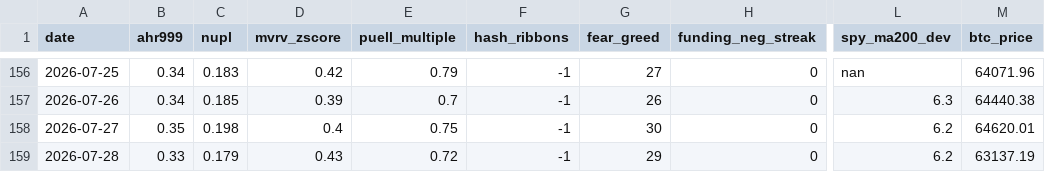
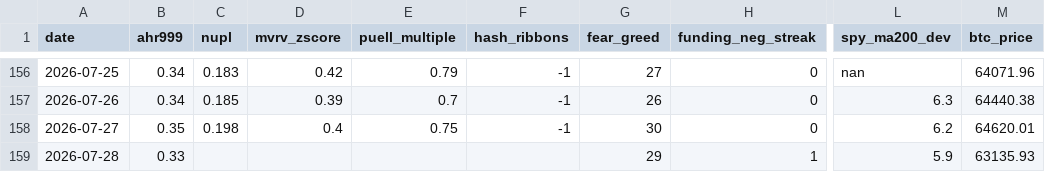
Before and after one commit to June911/personal-site, a CSV file: indicators/history.csv, drawn as a sheet; only a part is shown, gaps mark what is left out; the diff names each change by its address in the sheet, - before the commit and + after, or states it on an @@ line.

```diff
--- a/indicators/history.csv
+++ b/indicators/history.csv
-C159 (nupl): 0.179
+C159 (nupl): (empty)
-D159 (mvrv_zscore): 0.43
+D159 (mvrv_zscore): (empty)
-E159 (puell_multiple): 0.72
+E159 (puell_multiple): (empty)
-F159 (hash_ribbons): -1
+F159 (hash_ribbons): (empty)
-H159 (funding_neg_streak): 0
+H159 (funding_neg_streak): 1
-L159 (spy_ma200_dev): 6.2
+L159 (spy_ma200_dev): 5.9
-M159 (btc_price): 63137.19
+M159 (btc_price): 63135.93
```
Also changed, not shown: 1 other file.
